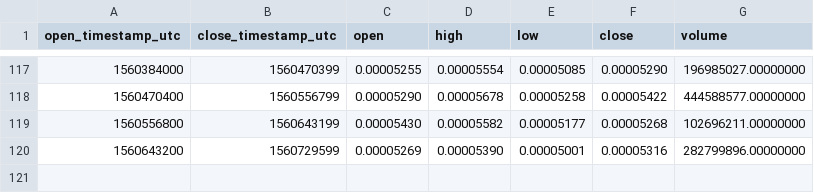
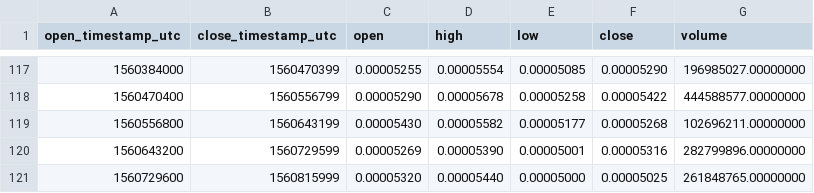
Before and after one commit to cryptobigbro/binance-HOTBNB, a CSV file: binance-HOTBNB-1d.csv, drawn as a sheet; only a part is shown, gaps mark what is left out; the diff names each change by its address in the sheet, - before the commit and + after, or states it on an @@ line.

```diff
--- a/binance-HOTBNB-1d.csv
+++ b/binance-HOTBNB-1d.csv
+row 121: 1560729600 | 1560815999 | 0.00005320 | 0.00005440 | 0.00005000 | 0.00005025 | 261848765.00000000
```
Also changed, not shown: binance-HOTBNB-1h.csv.
